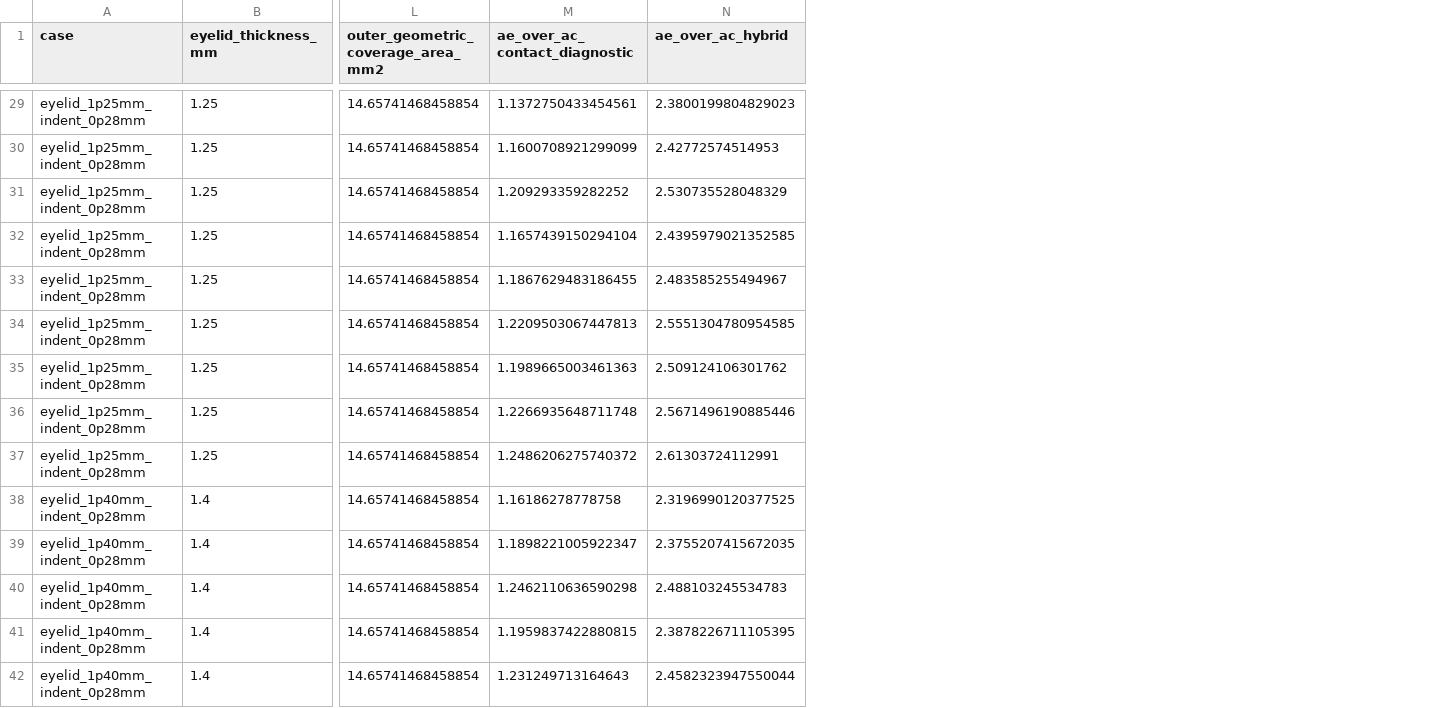
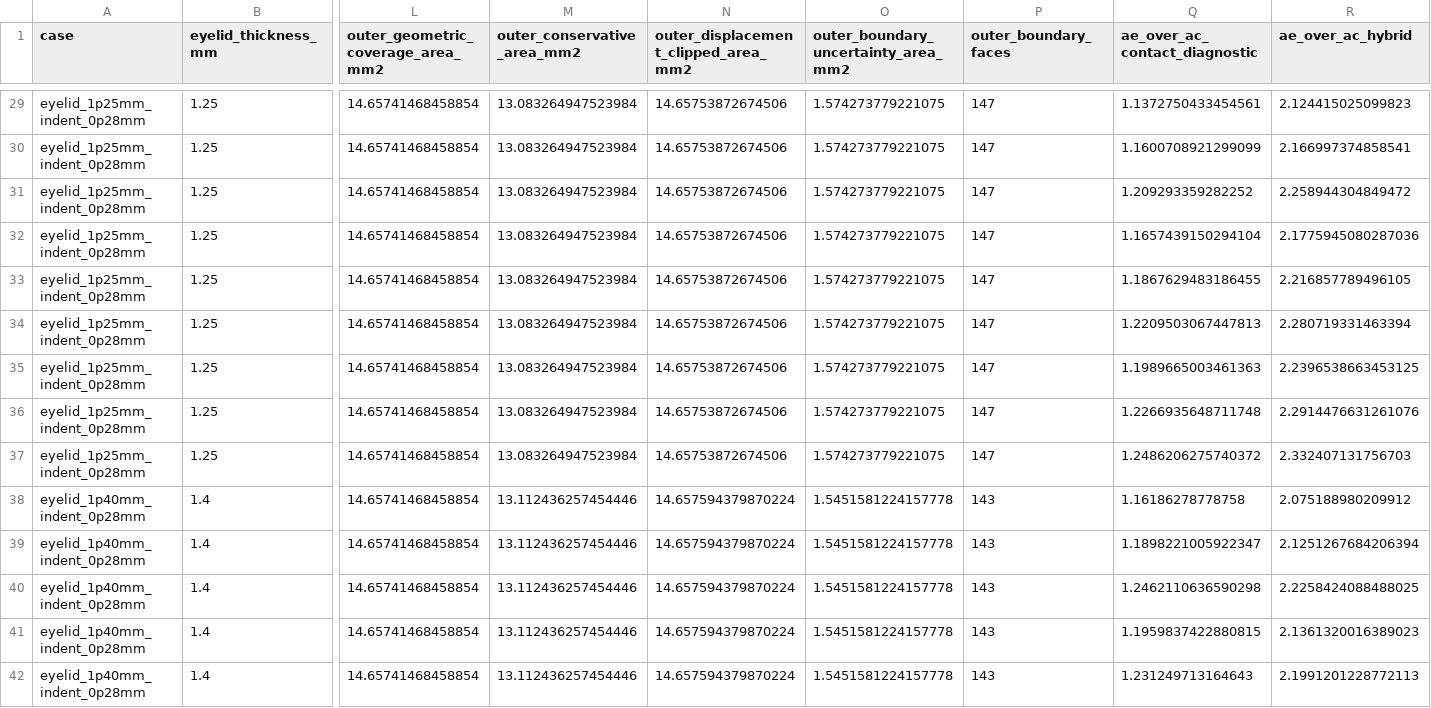
Before and after one commit to 12sqawdwq/ANSYS_simulation_IOP, a CSV file: thick/figures/fe_sweep_indent_0p28/inner_pressure_area/inner_pressure_area_sensitivity.csv, drawn as a sheet; only a part is shown, gaps mark what is left out; addresses are those after the commit; the diff covers the shown part only; the diff names each change by its address in the sheet, - before the commit and + after, or states it on an @@ line.

Commit message:
Update conservative support visualizations

```diff
--- a/thick/figures/fe_sweep_indent_0p28/inner_pressure_area/inner_pressure_area_sensitivity.csv
+++ b/thick/figures/fe_sweep_indent_0p28/inner_pressure_area/inner_pressure_area_sensitivity.csv
+column M (outer_conservative_area_mm2), rows 29-42: 13.083264947523984 | 13.083264947523984 | 13.083264947523984 | 13.083264947523984 | 13.083264947523984 | 13.083264947523984 | 13.083264947523984 | 13.083264947523984 | 13.083264947523984 | 13.112436257454446 | 13.112436257454446 | 13.112436257454446 | 13.112436257454446 | 13.112436257454446
+column N, row 1: outer_displacement_clipped_area_mm2; rows 29-42: 14.65753872674506 | 14.65753872674506 | 14.65753872674506 | 14.65753872674506 | 14.65753872674506 | 14.65753872674506 | 14.65753872674506 | 14.65753872674506 | 14.65753872674506 | 14.657594379870224 | 14.657594379870224 | 14.657594379870224 | 14.657594379870224 | 14.657594379870224
+column O, row 1: outer_boundary_uncertainty_area_mm2; rows 29-42: 1.574273779221075 | 1.574273779221075 | 1.574273779221075 | 1.574273779221075 | 1.574273779221075 | 1.574273779221075 | 1.574273779221075 | 1.574273779221075 | 1.574273779221075 | 1.5451581224157778 | 1.5451581224157778 | 1.5451581224157778 | 1.5451581224157778 | 1.5451581224157778
+column P (outer_boundary_faces), rows 29-42: 147 | 147 | 147 | 147 | 147 | 147 | 147 | 147 | 147 | 143 | 143 | 143 | 143 | 143
-R29 (ae_over_ac_hybrid): 2.3800199804829023
+R29 (ae_over_ac_hybrid): 2.124415025099823
-R30 (ae_over_ac_hybrid): 2.42772574514953
+R30 (ae_over_ac_hybrid): 2.166997374858541
-R31 (ae_over_ac_hybrid): 2.530735528048329
+R31 (ae_over_ac_hybrid): 2.258944304849472
-R32 (ae_over_ac_hybrid): 2.4395979021352585
+R32 (ae_over_ac_hybrid): 2.1775945080287036
-R33 (ae_over_ac_hybrid): 2.483585255494967
+R33 (ae_over_ac_hybrid): 2.216857789496105
-R34 (ae_over_ac_hybrid): 2.5551304780954585
+R34 (ae_over_ac_hybrid): 2.280719331463394
-R35 (ae_over_ac_hybrid): 2.509124106301762
+R35 (ae_over_ac_hybrid): 2.2396538663453125
-R36 (ae_over_ac_hybrid): 2.5671496190885446
+R36 (ae_over_ac_hybrid): 2.2914476631261076
-R37 (ae_over_ac_hybrid): 2.61303724112991
+R37 (ae_over_ac_hybrid): 2.332407131756703
-R38 (ae_over_ac_hybrid): 2.3196990120377525
+R38 (ae_over_ac_hybrid): 2.075188980209912
-R39 (ae_over_ac_hybrid): 2.3755207415672035
+R39 (ae_over_ac_hybrid): 2.1251267684206394
-R40 (ae_over_ac_hybrid): 2.488103245534783
+R40 (ae_over_ac_hybrid): 2.2258424088488025
-R41 (ae_over_ac_hybrid): 2.3878226711105395
+R41 (ae_over_ac_hybrid): 2.1361320016389023
-R42 (ae_over_ac_hybrid): 2.4582323947550044
+R42 (ae_over_ac_hybrid): 2.1991201228772113
```
Also changed, not shown: 49 edited cells elsewhere in this file, thick/figures/fe_sweep_indent_0p28/displacement_support/displacement_support_manifest.csv, thick/figures/fe_sweep_indent_0p28/inner_pressure_area/inner_pressure_area_candidate.csv, 9 other files.
